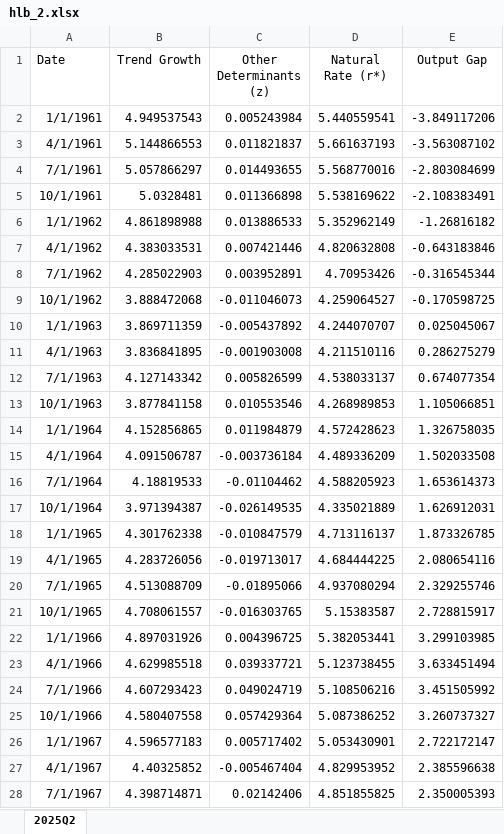
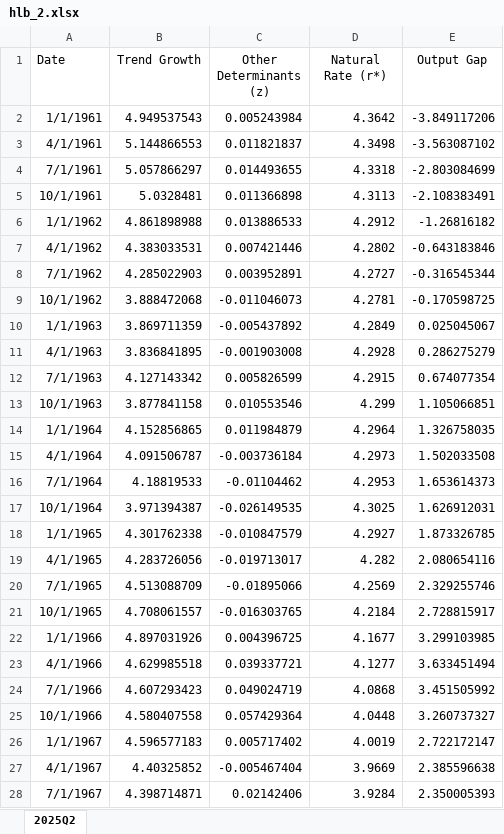
Before and after one commit to BobbySquires/NEUFed2025, an Excel workbook: code/data/hlb_2.xlsx, sheet 2025Q2, drawn as a sheet; only a part is shown; values as stored, in another font and other column widths than the file's, no borders; the diff covers the shown part only; the diff names each change by its address in the sheet, - before the commit and + after, or states it on an @@ line.

```diff
--- a/code/data/hlb_2.xlsx (sheet 2025Q2)
+++ b/code/data/hlb_2.xlsx (sheet 2025Q2)
-D2 (Natural Rate (r*)): 5.440559541
+D2 (Natural Rate (r*)): 4.3642
-D3 (Natural Rate (r*)): 5.661637193
+D3 (Natural Rate (r*)): 4.3498
-D4 (Natural Rate (r*)): 5.568770016
+D4 (Natural Rate (r*)): 4.3318
-D5 (Natural Rate (r*)): 5.538169622
+D5 (Natural Rate (r*)): 4.3113
-D6 (Natural Rate (r*)): 5.352962149
+D6 (Natural Rate (r*)): 4.2912
-D7 (Natural Rate (r*)): 4.820632808
+D7 (Natural Rate (r*)): 4.2802
-D8 (Natural Rate (r*)): 4.70953426
+D8 (Natural Rate (r*)): 4.2727
-D9 (Natural Rate (r*)): 4.259064527
+D9 (Natural Rate (r*)): 4.2781
-D10 (Natural Rate (r*)): 4.244070707
+D10 (Natural Rate (r*)): 4.2849
-D11 (Natural Rate (r*)): 4.211510116
+D11 (Natural Rate (r*)): 4.2928
-D12 (Natural Rate (r*)): 4.538033137
+D12 (Natural Rate (r*)): 4.2915
-D13 (Natural Rate (r*)): 4.268989853
+D13 (Natural Rate (r*)): 4.299
-D14 (Natural Rate (r*)): 4.572428623
+D14 (Natural Rate (r*)): 4.2964
-D15 (Natural Rate (r*)): 4.489336209
+D15 (Natural Rate (r*)): 4.2973
-D16 (Natural Rate (r*)): 4.588205923
+D16 (Natural Rate (r*)): 4.2953
-D17 (Natural Rate (r*)): 4.335021889
+D17 (Natural Rate (r*)): 4.3025
-D18 (Natural Rate (r*)): 4.713116137
+D18 (Natural Rate (r*)): 4.2927
-D19 (Natural Rate (r*)): 4.684444225
+D19 (Natural Rate (r*)): 4.282
-D20 (Natural Rate (r*)): 4.937080294
+D20 (Natural Rate (r*)): 4.2569
-D21 (Natural Rate (r*)): 5.15383587
+D21 (Natural Rate (r*)): 4.2184
-D22 (Natural Rate (r*)): 5.382053441
+D22 (Natural Rate (r*)): 4.1677
-D23 (Natural Rate (r*)): 5.123738455
+D23 (Natural Rate (r*)): 4.1277
-D24 (Natural Rate (r*)): 5.108506216
+D24 (Natural Rate (r*)): 4.0868
-D25 (Natural Rate (r*)): 5.087386252
+D25 (Natural Rate (r*)): 4.0448
-D26 (Natural Rate (r*)): 5.053430901
+D26 (Natural Rate (r*)): 4.0019
-D27 (Natural Rate (r*)): 4.829953952
+D27 (Natural Rate (r*)): 3.9669
-D28 (Natural Rate (r*)): 4.851855825
+D28 (Natural Rate (r*)): 3.9284
```
Also changed, not shown: 231 edited cells elsewhere in this sheet, 15 other files.
